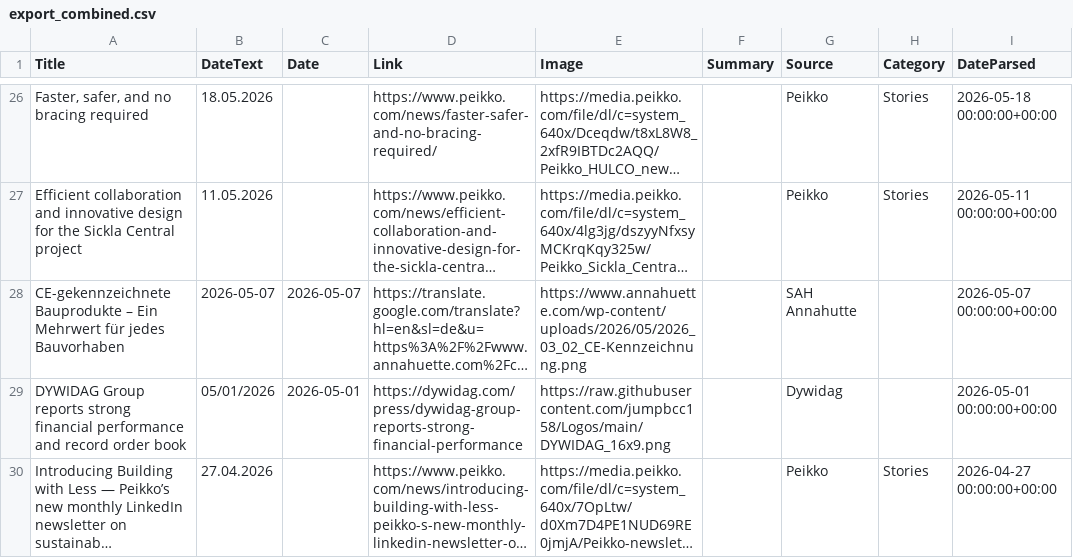
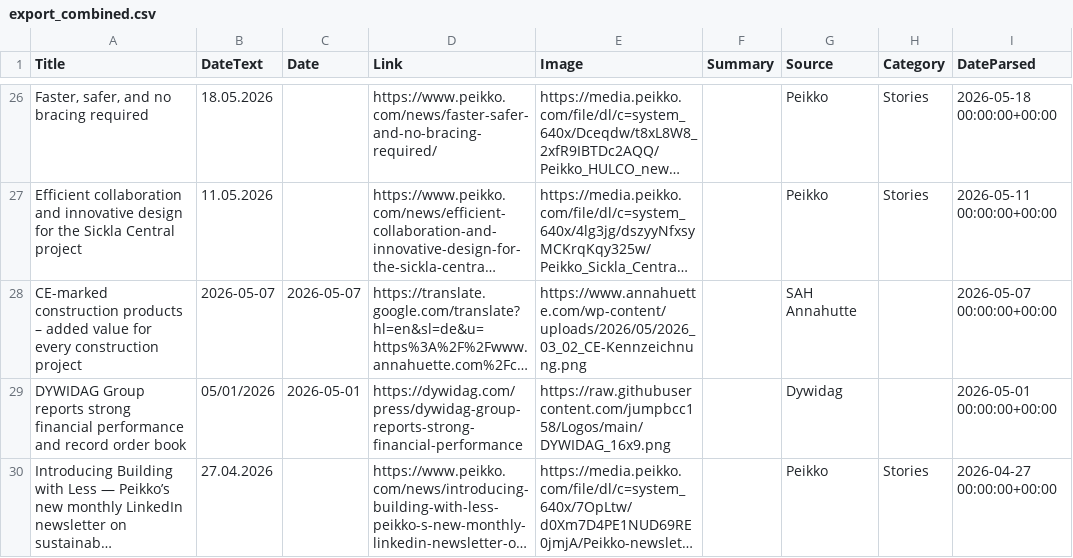
Before and after one commit to passakornDextra/competitorWatch, a CSV file: export_combined.csv, drawn as a sheet; only a part is shown, gaps mark what is left out; long unchanged cells end in …; the diff names each change by its address in the sheet, - before the commit and + after, or states it on an @@ line.

```diff
--- a/export_combined.csv
+++ b/export_combined.csv
-A28 (Title): CE-gekennzeichnete Bauprodukte – Ein Mehrwert für jedes Bauvorhaben
+A28 (Title): CE-marked construction products – added value for every construction project
```
